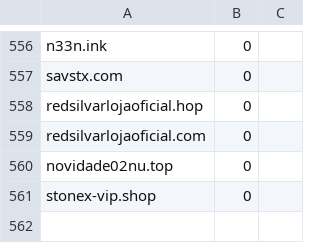
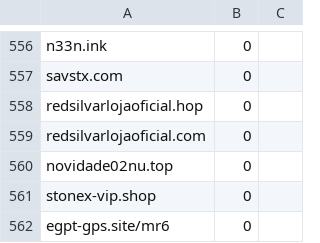
Before and after one commit to rudolfsmsp/email-classifier-thesis-public-2025, a CSV file: user_provided_urls.csv, drawn as a sheet; only a part is shown, gaps mark what is left out; the diff names each change by its address in the sheet, - before the commit and + after, or states it on an @@ line.

Commit message:
Auto-update user URLs: egpt-gps.site/mr6 | Label: 0

```diff
--- a/user_provided_urls.csv
+++ b/user_provided_urls.csv
+row 562: egpt-gps.site/mr6 | 0
```
